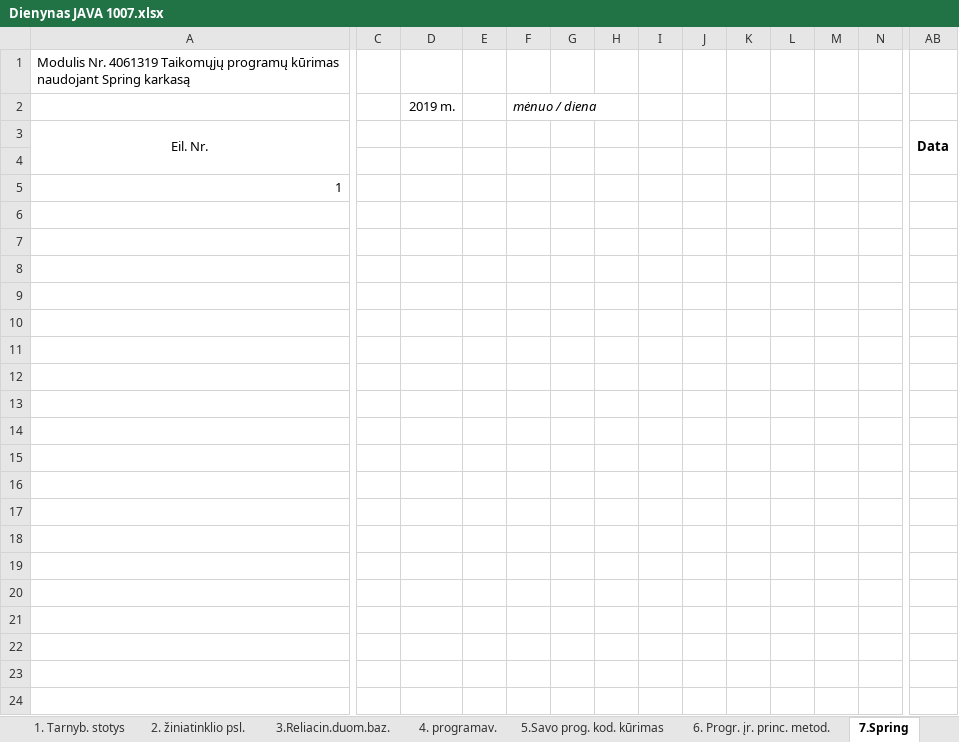
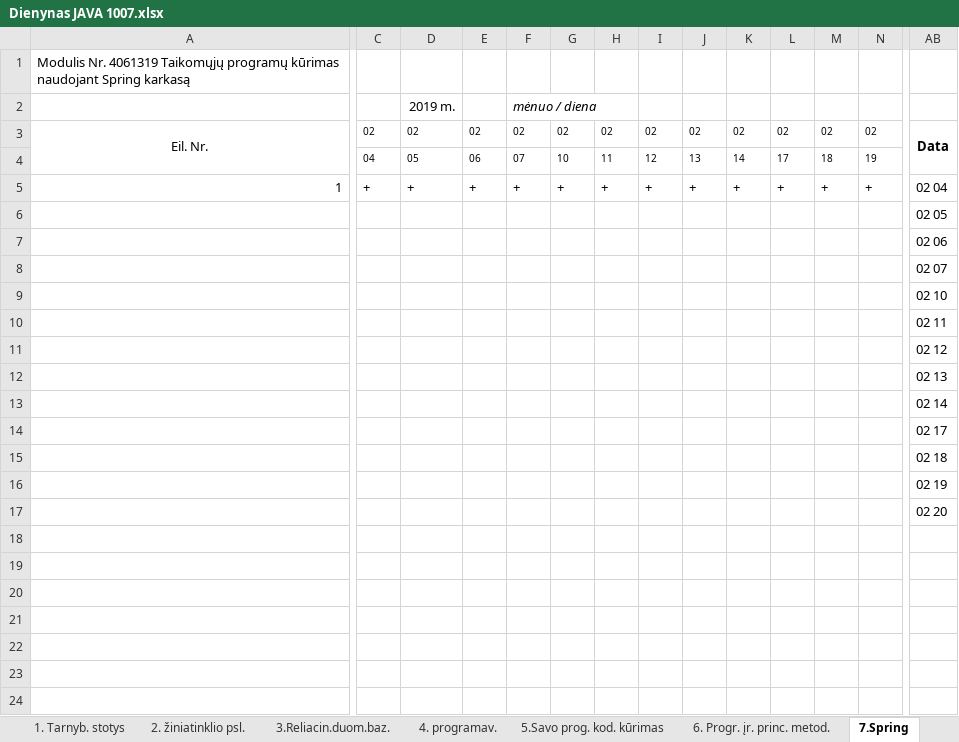
Before and after one commit to gintautasp/uzsiemimai, an Excel workbook: Dienynas JAVA 1007.xlsx, sheet 7.Spring, drawn as a sheet; only a part is shown, gaps mark what is left out; values as stored, in another font and other column widths than the file's, no borders; removed rows and columns are numbered as before the commit, all else as after; rows hold the shown columns only; the diff covers the shown part only; the diff names each change by its address in the sheet, - before the commit and + after, or states it on an @@ line.

```diff
--- a/Dienynas JAVA 1007.xlsx (sheet 7.Spring)
+++ b/Dienynas JAVA 1007.xlsx (sheet 7.Spring)
-C3: (empty)
+C3: 02
-D3: (empty)
+D3: 02
-E3: (empty)
+E3: 02
-F3: (empty)
+F3: 02
-G3: (empty)
+G3: 02
-H3: (empty)
+H3: 02
-I3: (empty)
+I3: 02
-J3: (empty)
+J3: 02
-K3: (empty)
+K3: 02
-L3: (empty)
+L3: 02
-M3: (empty)
+M3: 02
-N3: (empty)
+N3: 02
-row 4: (empty)
+row 4:  | 04 | 05 | 06 | 07 | 10 | 11 | 12 | 13 | 14 | 17 | 18 | 19
-row 5: 1
+row 5: 1 | + | + | + | + | + | + | + | + | + | + | + | + | 02 04
-AB6: (empty)
+AB6: 02 05
-AB7: (empty)
+AB7: 02 06
-AB8: (empty)
+AB8: 02 07
-AB9: (empty)
+AB9: 02 10
-AB10: (empty)
+AB10: 02 11
-AB11: (empty)
+AB11: 02 12
-AB12: (empty)
+AB12: 02 13
-AB13: (empty)
+AB13: 02 14
-AB14: (empty)
+AB14: 02 17
-AB15: (empty)
+AB15: 02 18
-AB16: (empty)
+AB16: 02 19
-AB17: (empty)
+AB17: 02 20
```
Also changed, not shown: 1 edited cell elsewhere in this sheet, sheet 3.Reliacin.duom.baz., sheet Lapas1, Dienynas JAVA 1202.xlsx.
